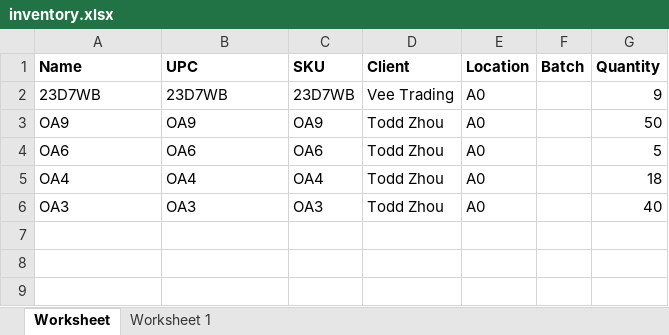
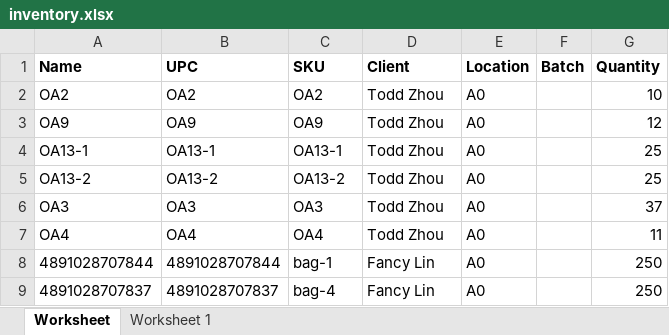
Before and after one commit to que2018/c3, an Excel workbook: admin/assets/file/export/inventory.xlsx, sheet Worksheet, drawn as a sheet; values as stored, in another font and other column widths than the file's, no borders; removed rows and columns are numbered as before the commit, all else as after; the diff names each change by its address in the sheet, - before the commit and + after, or states it on an @@ line.

```diff
--- a/admin/assets/file/export/inventory.xlsx (sheet Worksheet)
+++ b/admin/assets/file/export/inventory.xlsx (sheet Worksheet)
-row 2: 23D7WB | 23D7WB | 23D7WB | Vee Trading | A0 |  | 9
+row 2: OA2 | OA2 | OA2 | Todd Zhou | A0 |  | 10
-G3 (Quantity): 50
+G3 (Quantity): 12
-row 4: OA6 | OA6 | OA6 | Todd Zhou | A0 |  | 5
-row 5: OA4 | OA4 | OA4 | Todd Zhou | A0 |  | 18
+row 4: OA13-1 | OA13-1 | OA13-1 | Todd Zhou | A0 |  | 25
+row 5: OA13-2 | OA13-2 | OA13-2 | Todd Zhou | A0 |  | 25
-G6 (Quantity): 40
+G6 (Quantity): 37
+row 7: OA4 | OA4 | OA4 | Todd Zhou | A0 |  | 11
+row 8: 4891028707844 | 4891028707844 | bag-1 | Fancy Lin | A0 |  | 250
+row 9: 4891028707837 | 4891028707837 | bag-4 | Fancy Lin | A0 |  | 250
```
Also changed, not shown: admin/assets/file/export/checkin.xlsx, admin/assets/file/export/checkout.xlsx, 24 other files.
